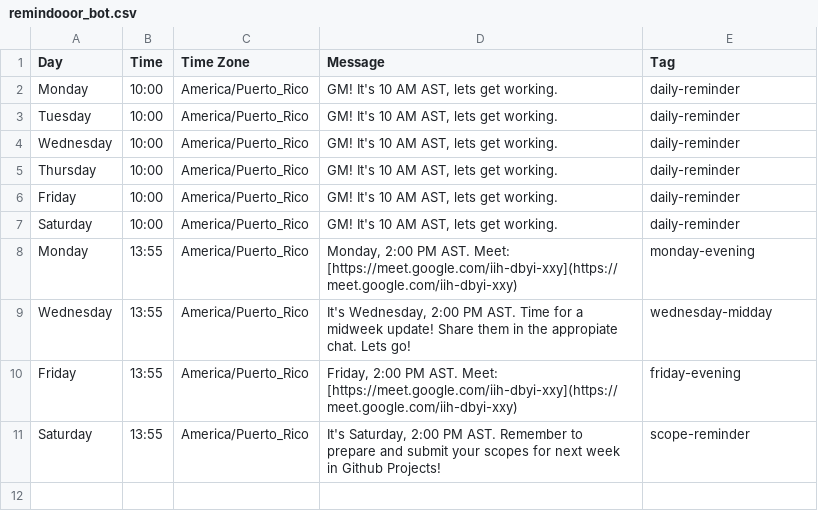
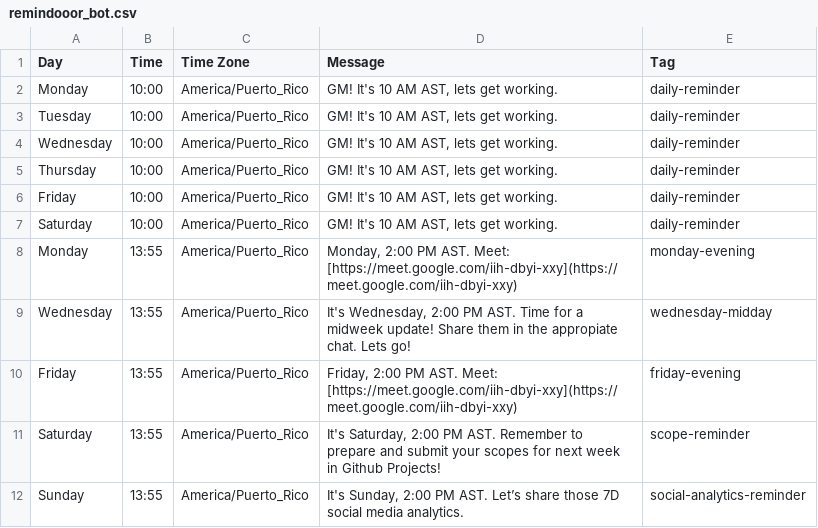
Before and after one commit to stevenlriv/csv-bots, a CSV file: csv/remindooor_bot.csv, drawn as a sheet; the diff names each change by its address in the sheet, - before the commit and + after, or states it on an @@ line.

Commit message:
sundays reminder

```diff
--- a/csv/remindooor_bot.csv
+++ b/csv/remindooor_bot.csv
+row 12: Sunday | 13:55 | America/Puerto_Rico | It's Sunday, 2:00 PM AST. Let’s share those 7D social media analytics. | social-analytics-reminder
```
